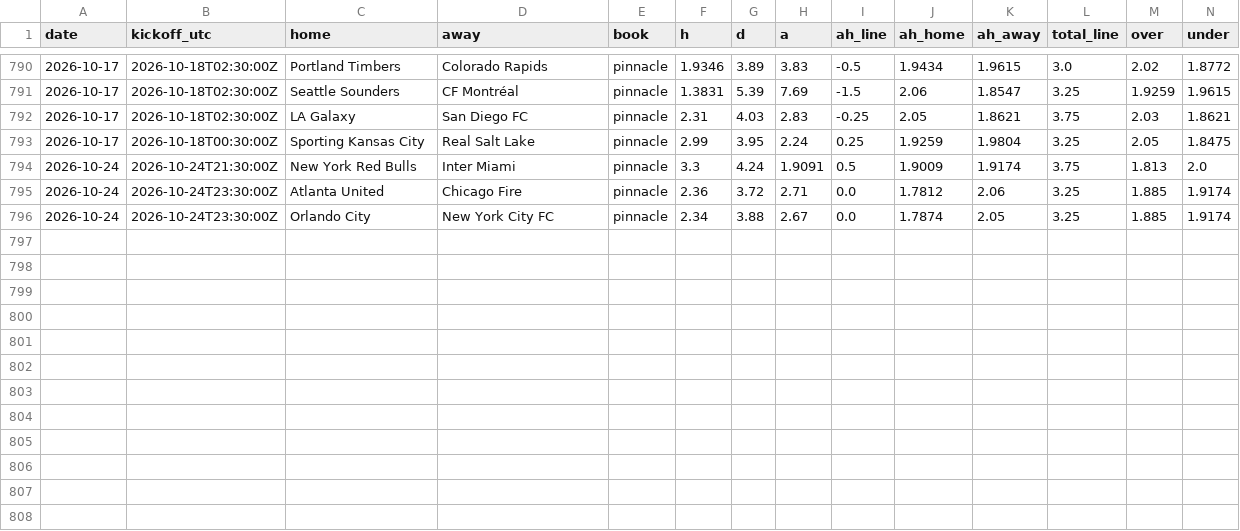
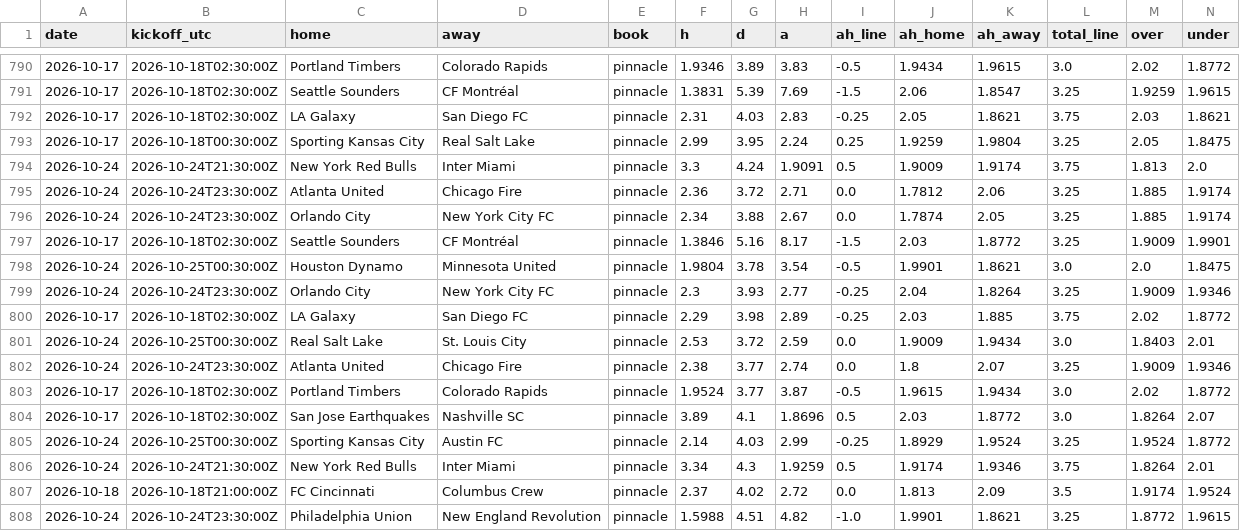
Before and after one commit to TheBallr/MLS-FUTURES, a CSV file: data/market/current_round_odds.csv, drawn as a sheet; only a part is shown, gaps mark what is left out; rows hold the shown columns only; the diff names each change by its address in the sheet, - before the commit and + after, or states it on an @@ line.

```diff
--- a/data/market/current_round_odds.csv
+++ b/data/market/current_round_odds.csv
+row 797: 2026-10-17 | 2026-10-18T02:30:00Z | Seattle Sounders | CF Montréal | pinnacle | 1.3846 | 5.16 | 8.17 | -1.5 | 2.03 | 1.8772 | 3.25 | 1.9009 | 1.9901
+row 798: 2026-10-24 | 2026-10-25T00:30:00Z | Houston Dynamo | Minnesota United | pinnacle | 1.9804 | 3.78 | 3.54 | -0.5 | 1.9901 | 1.8621 | 3.0 | 2.0 | 1.8475
+row 799: 2026-10-24 | 2026-10-24T23:30:00Z | Orlando City | New York City FC | pinnacle | 2.3 | 3.93 | 2.77 | -0.25 | 2.04 | 1.8264 | 3.25 | 1.9009 | 1.9346
+row 800: 2026-10-17 | 2026-10-18T02:30:00Z | LA Galaxy | San Diego FC | pinnacle | 2.29 | 3.98 | 2.89 | -0.25 | 2.03 | 1.885 | 3.75 | 2.02 | 1.8772
+row 801: 2026-10-24 | 2026-10-25T00:30:00Z | Real Salt Lake | St. Louis City | pinnacle | 2.53 | 3.72 | 2.59 | 0.0 | 1.9009 | 1.9434 | 3.0 | 1.8403 | 2.01
+row 802: 2026-10-24 | 2026-10-24T23:30:00Z | Atlanta United | Chicago Fire | pinnacle | 2.38 | 3.77 | 2.74 | 0.0 | 1.8 | 2.07 | 3.25 | 1.9009 | 1.9346
+row 803: 2026-10-17 | 2026-10-18T02:30:00Z | Portland Timbers | Colorado Rapids | pinnacle | 1.9524 | 3.77 | 3.87 | -0.5 | 1.9615 | 1.9434 | 3.0 | 2.02 | 1.8772
+row 804: 2026-10-17 | 2026-10-18T02:30:00Z | San Jose Earthquakes | Nashville SC | pinnacle | 3.89 | 4.1 | 1.8696 | 0.5 | 2.03 | 1.8772 | 3.0 | 1.8264 | 2.07
+row 805: 2026-10-24 | 2026-10-25T00:30:00Z | Sporting Kansas City | Austin FC | pinnacle | 2.14 | 4.03 | 2.99 | -0.25 | 1.8929 | 1.9524 | 3.25 | 1.9524 | 1.8772
+row 806: 2026-10-24 | 2026-10-24T21:30:00Z | New York Red Bulls | Inter Miami | pinnacle | 3.34 | 4.3 | 1.9259 | 0.5 | 1.9174 | 1.9346 | 3.75 | 1.8264 | 2.01
+row 807: 2026-10-18 | 2026-10-18T21:00:00Z | FC Cincinnati | Columbus Crew | pinnacle | 2.37 | 4.02 | 2.72 | 0.0 | 1.813 | 2.09 | 3.5 | 1.9174 | 1.9524
+row 808: 2026-10-24 | 2026-10-24T23:30:00Z | Philadelphia Union | New England Revolution | pinnacle | 1.5988 | 4.51 | 4.82 | -1.0 | 1.9901 | 1.8621 | 3.25 | 1.8772 | 1.9615
```
Also changed, not shown: data/market/closing_lines.csv.
